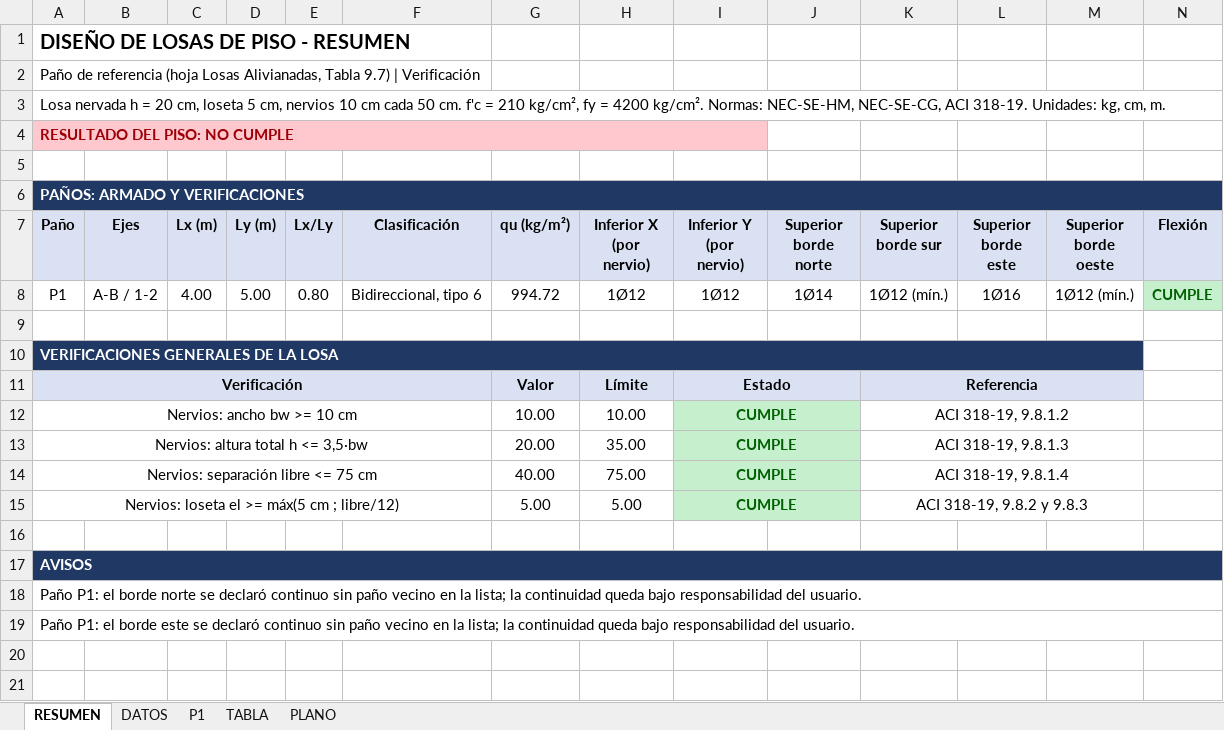
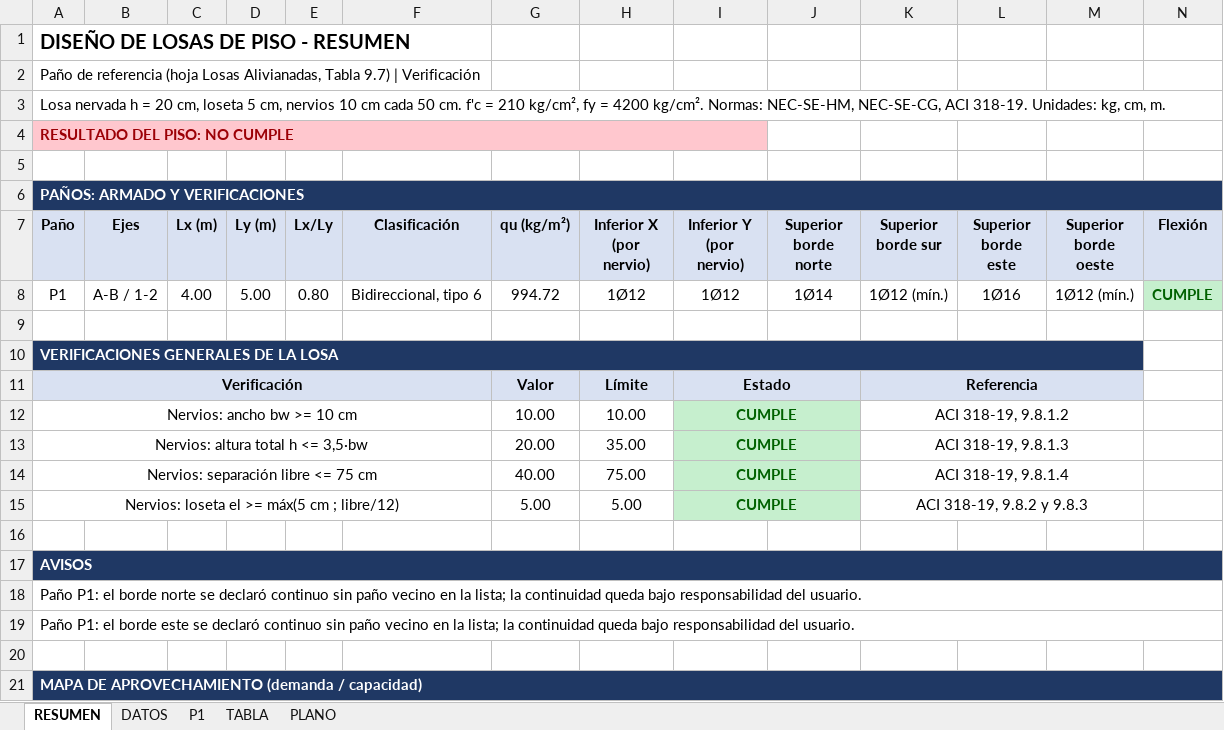
Before and after one commit to jOAN33558/jOAN33558, an Excel workbook: diseno_losas/ejemplos/salida/pano_referencia_memoria.xlsx, sheet RESUMEN, drawn as a sheet; only a part is shown; values as stored, in another font and other column widths than the file's, no borders; charts and pictures not drawn; rows hold the shown columns only; the diff names each change by its address in the sheet, - before the commit and + after, or states it on an @@ line.

```diff
--- a/diseno_losas/ejemplos/salida/pano_referencia_memoria.xlsx (sheet RESUMEN)
+++ b/diseno_losas/ejemplos/salida/pano_referencia_memoria.xlsx (sheet RESUMEN)
+row 20: (empty)
+row 21: MAPA DE APROVECHAMIENTO (demanda / capacidad)
```
Also changed, not shown: sheet P1, sheet DATOS, charts or pictures, 21 other files.
